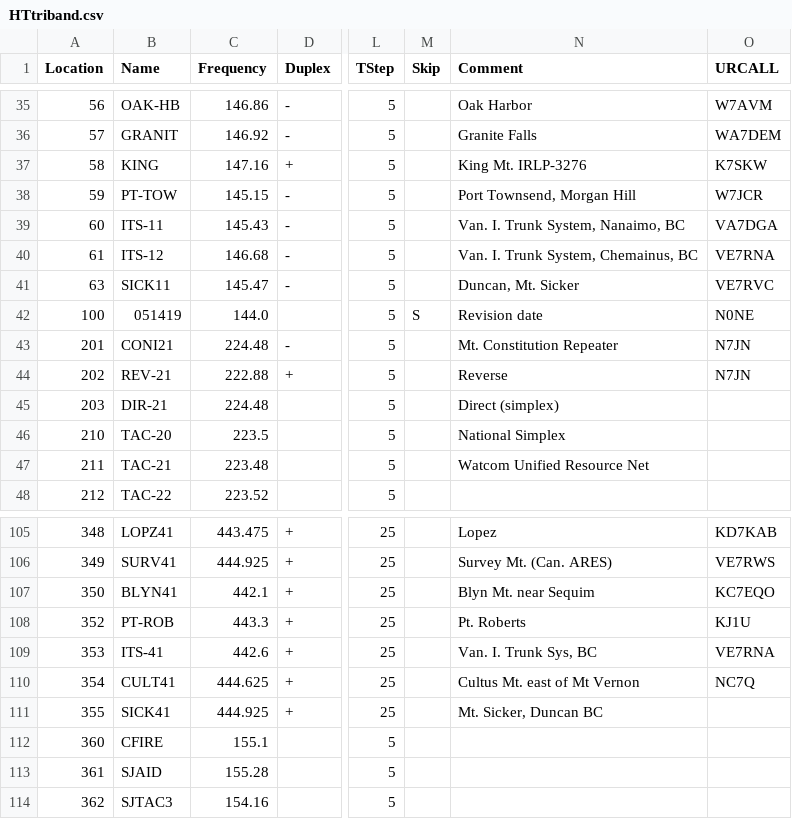
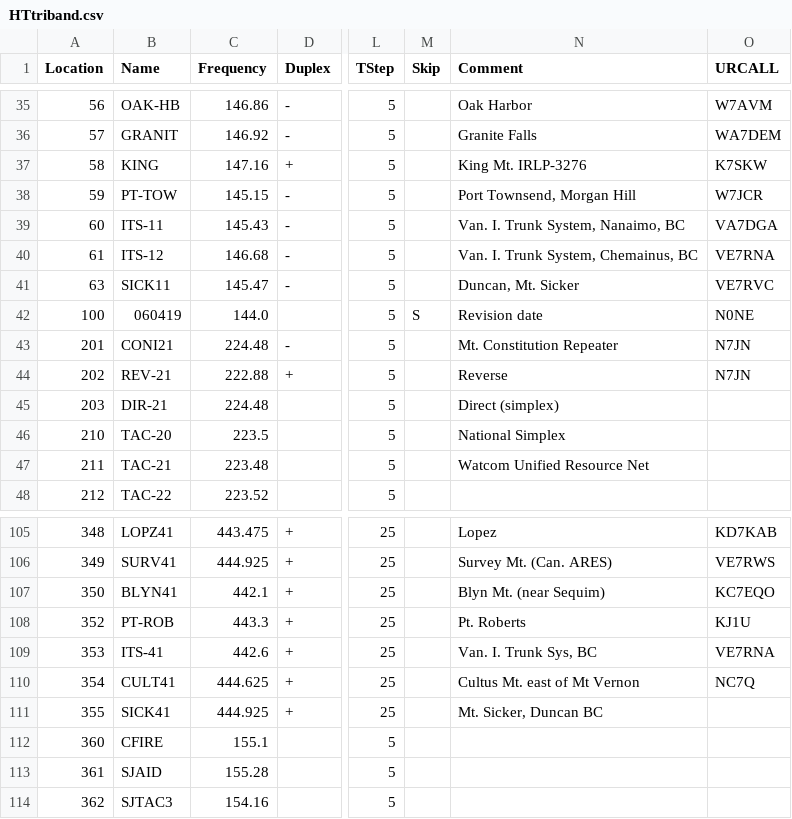
Before and after one commit to bhhoyer/SJACSflist, a CSV file: reffiles/HTtriband.csv, drawn as a sheet; only a part is shown, gaps mark what is left out; the diff names each change by its address in the sheet, - before the commit and + after, or states it on an @@ line.

```diff
--- a/reffiles/HTtriband.csv
+++ b/reffiles/HTtriband.csv
-B42 (Name): 051419
+B42 (Name): 060419
-N107 (Comment): Blyn Mt. near Sequim
+N107 (Comment): Blyn Mt. (near Sequim)
```
Also changed, not shown: master.csv, reffiles/HTdualband_logistics.csv, 6 other files.
